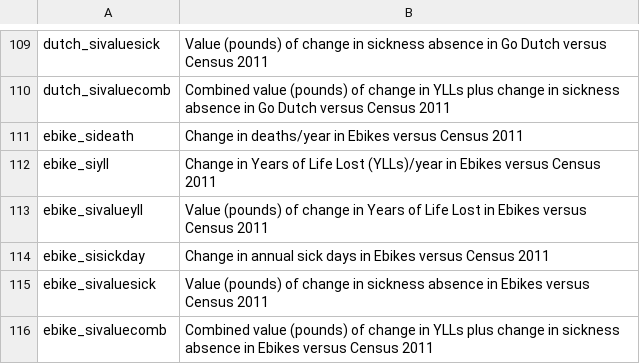
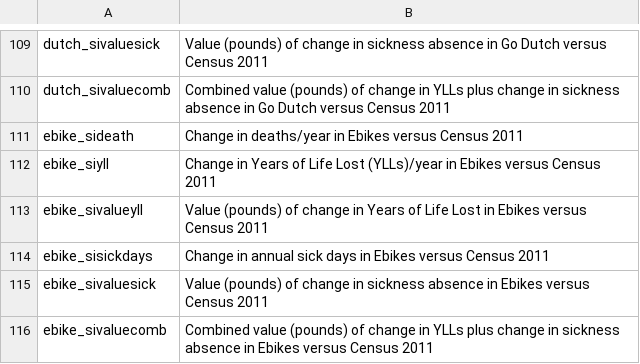
Before and after one commit to npct/pct-shiny, a CSV file: regions_www/www/static/02_codebooks/commute/c_codebook.csv, drawn as a sheet; only a part is shown, gaps mark what is left out; the diff covers the shown part only.

```diff
--- a/regions_www/www/static/02_codebooks/commute/c_codebook.csv
+++ b/regions_www/www/static/02_codebooks/commute/c_codebook.csv
@@ -113,3 +113,3 @@ ebike_siyll,Change in Years of Life Lost (YLLs)/year in Ebikes versus Census 201
 ebike_sivalueyll,Value (pounds) of change in Years of Life Lost in Ebikes versus Census 2011
-ebike_sisickday,Change in annual sick days in Ebikes versus Census 2011
+ebike_sisickdays,Change in annual sick days in Ebikes versus Census 2011
 ebike_sivaluesick,Value (pounds) of change in sickness absence in Ebikes versus Census 2011
```
Also changed, not shown: 5 edited cells elsewhere in this file, regions_www/www/static/02_codebooks/commute/c_codebook_small.csv, regions_www/www/static/02_codebooks/commute/lad_codebook.csv, 4 other files.
